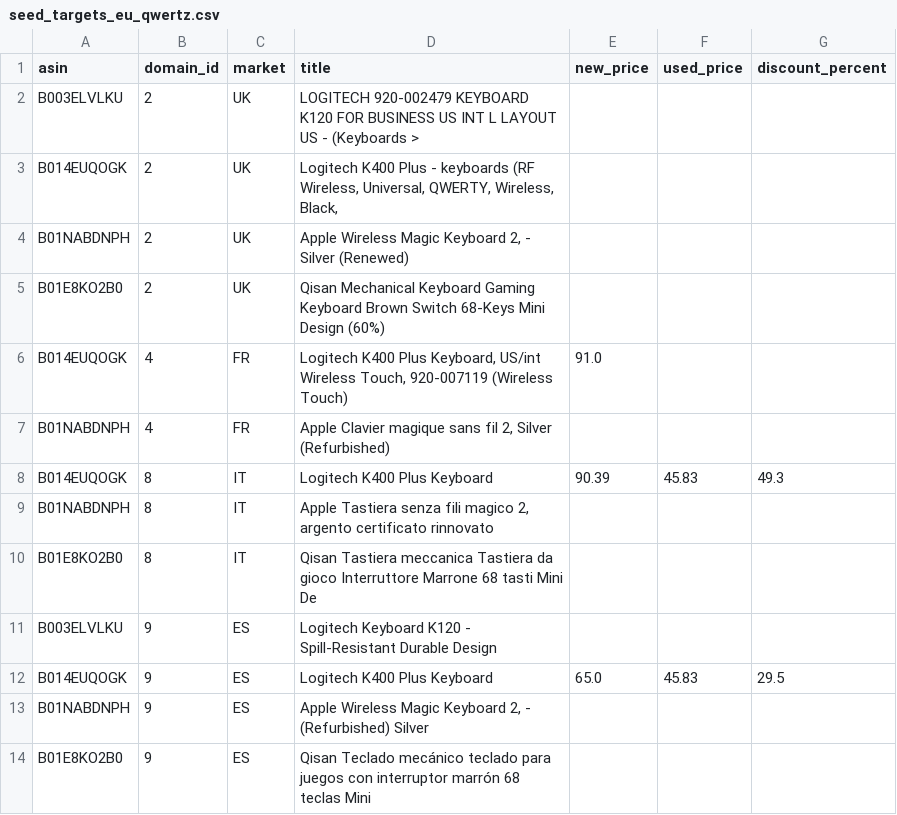
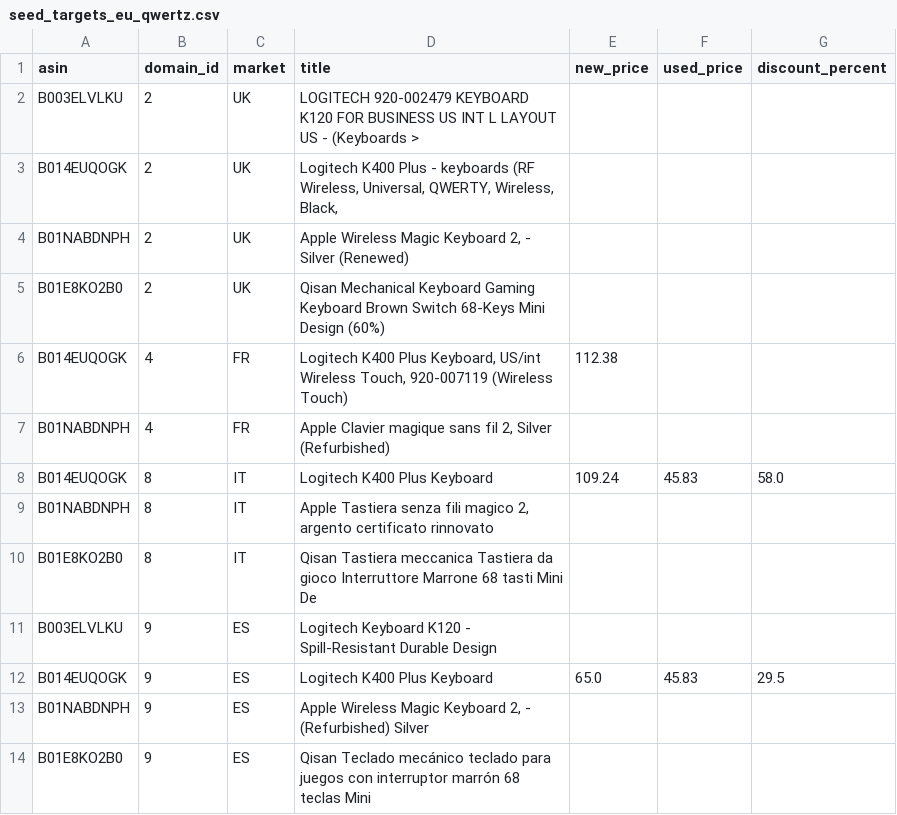
Before and after one commit to smlfg/DataEngeneering_KEEPA_HSWORMS, a CSV file: Input/KeepaProjectsforDataEngeneering3BranchesMerge/data/seed_targets_eu_qwertz.csv, drawn as a sheet.

```diff
--- a/Input/KeepaProjectsforDataEngeneering3BranchesMerge/data/seed_targets_eu_qwertz.csv
+++ b/Input/KeepaProjectsforDataEngeneering3BranchesMerge/data/seed_targets_eu_qwertz.csv
@@ -5,5 +5,5 @@ B01NABDNPH,2,UK,"Apple Wireless Magic Keyboard 2, - Silver (Renewed)",,,
 B01E8KO2B0,2,UK,Qisan Mechanical Keyboard Gaming Keyboard Brown Switch 68-Keys Mini Design (60%),,,
-B014EUQOGK,4,FR,"Logitech K400 Plus Keyboard, US/int Wireless Touch, 920-007119 (Wireless Touch)",91.0,,
+B014EUQOGK,4,FR,"Logitech K400 Plus Keyboard, US/int Wireless Touch, 920-007119 (Wireless Touch)",112.38,,
 B01NABDNPH,4,FR,"Apple Clavier magique sans fil 2, Silver (Refurbished)",,,
-B014EUQOGK,8,IT,Logitech K400 Plus Keyboard,90.39,45.83,49.3
+B014EUQOGK,8,IT,Logitech K400 Plus Keyboard,109.24,45.83,58.0
 B01NABDNPH,8,IT,"Apple Tastiera senza fili magico 2, argento certificato rinnovato",,,
```
Also changed, not shown: 36 other files.
